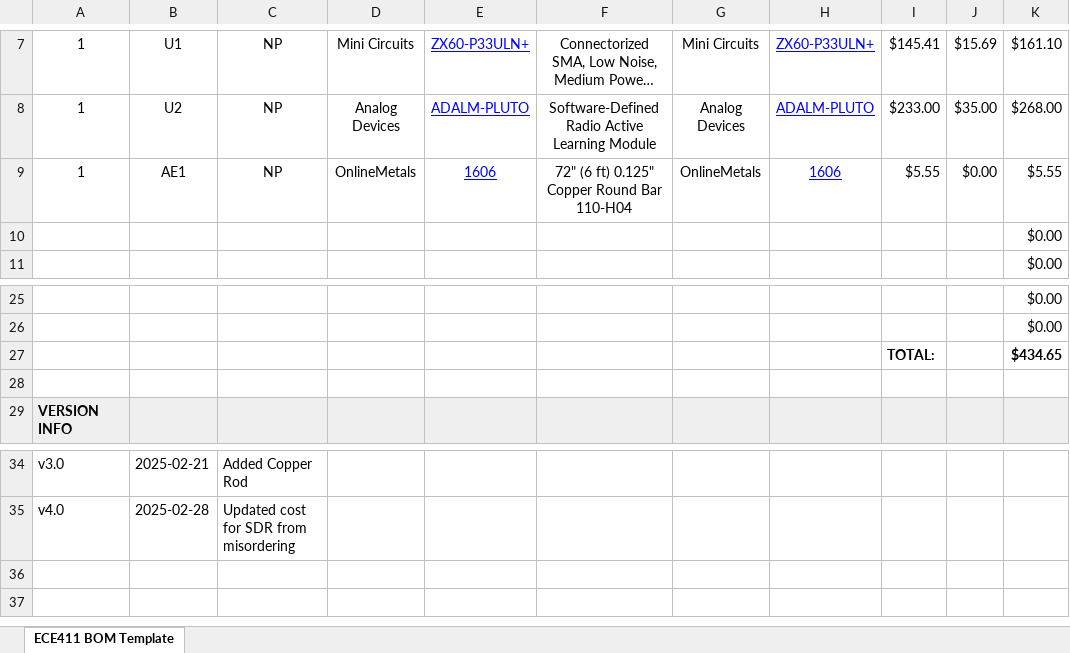
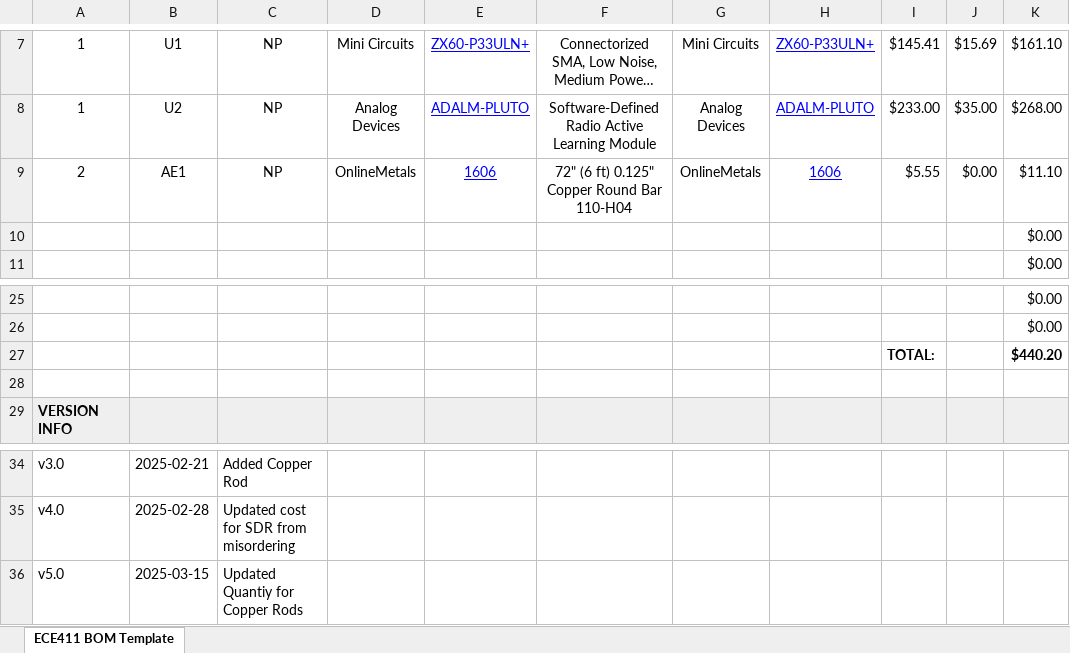
Before and after one commit to Glaubinator/Radio-Telescope-RCA, an Excel workbook: BOMs/Bill of Materials.xlsx, sheet ECE411 BOM Template, drawn as a sheet; only a part is shown, gaps mark what is left out; long unchanged cells end in …; values as stored, in another font and other column widths than the file's, no borders; charts and pictures not drawn; the diff names each change by its address in the sheet, - before the commit and + after, or states it on an @@ line.

Commit message:
v5 BOM

```diff
--- a/BOMs/Bill of Materials.xlsx (sheet ECE411 BOM Template)
+++ b/BOMs/Bill of Materials.xlsx (sheet ECE411 BOM Template)
-A9: 1
+A9: 2
-K9: $5.55
+K9: $11.10
-K27: $434.65
+K27: $440.20
+row 36: v5.0 | 2025-03-15 | Updated Quantiy for Copper Rods
```
